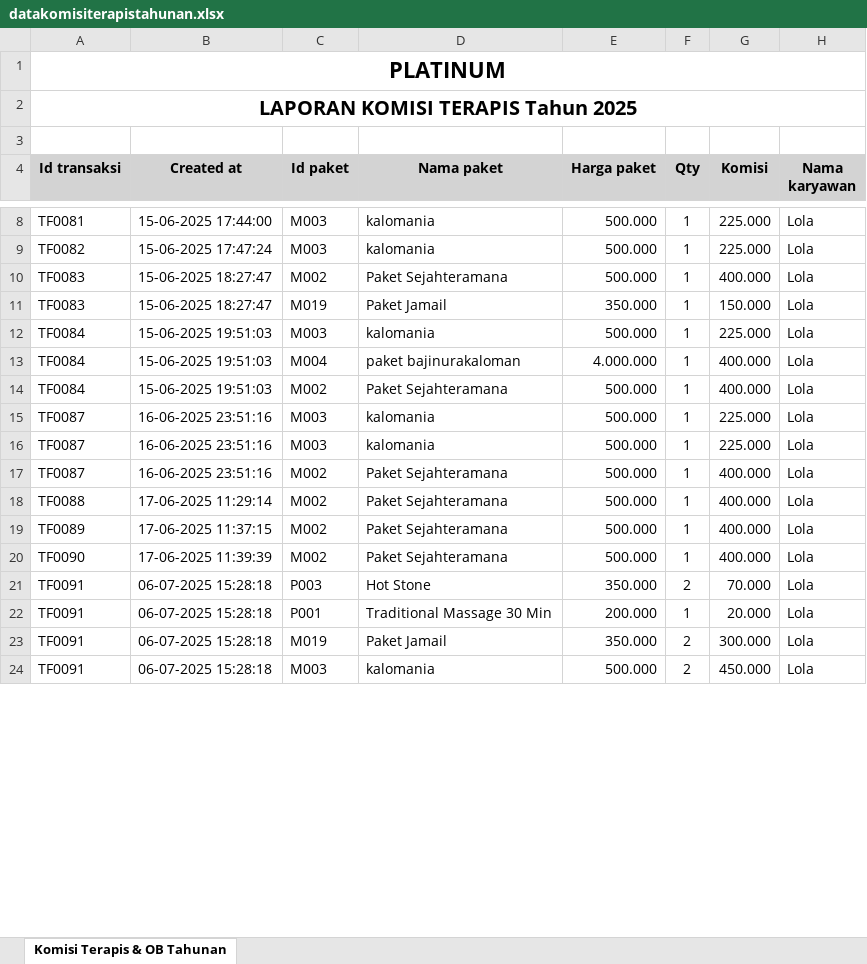
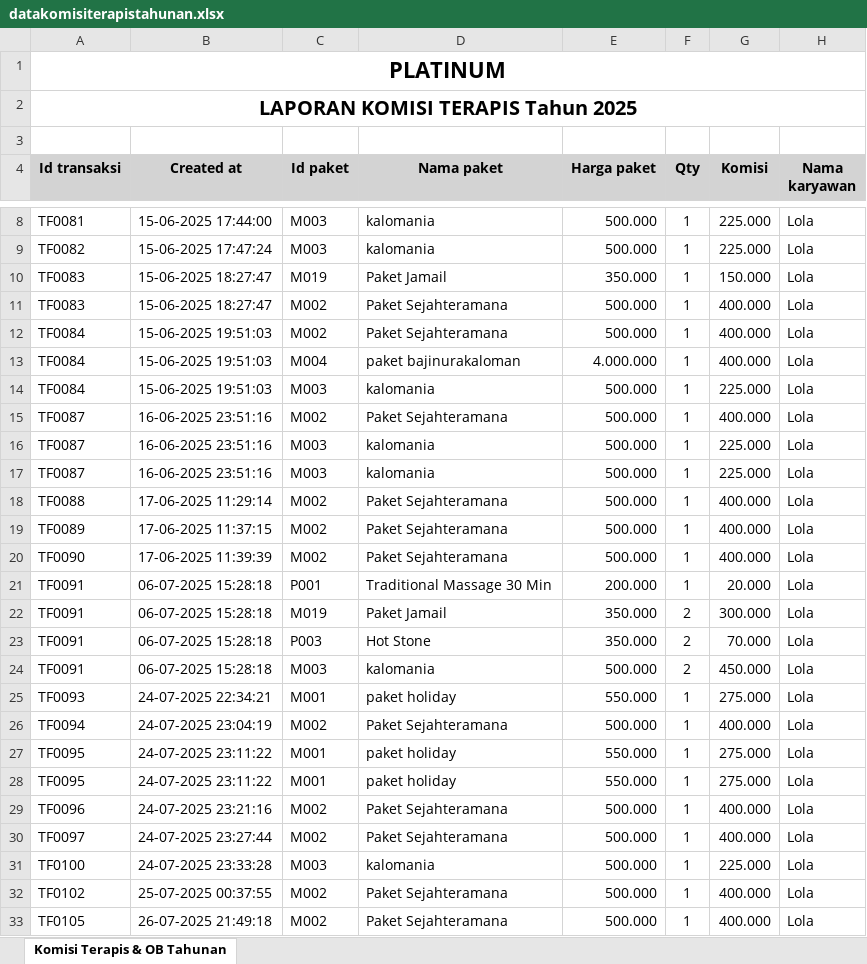
Before and after one commit to Ric255-r/backend_spa, an Excel workbook: datakomisiterapistahunan.xlsx, sheet Komisi Terapis & OB Tahunan, drawn as a sheet; only a part is shown, gaps mark what is left out; values as stored, in another font and other column widths than the file's, no borders; the diff covers the shown part only; the diff names each change by its address in the sheet, - before the commit and + after, or states it on an @@ line.

Commit message:
update harga vip per room dan terapis lebih dari 1

```diff
--- a/datakomisiterapistahunan.xlsx (sheet Komisi Terapis & OB Tahunan)
+++ b/datakomisiterapistahunan.xlsx (sheet Komisi Terapis & OB Tahunan)
@@ row 11 moved to row 10: TF0083 @@
@@ row 14 moved to row 12: TF0084 @@
@@ row 17 moved to row 15: TF0087 @@
@@ row 21 moved to row 23: TF0091 @@
+row 25: TF0093 | 24-07-2025 22:34:21 | M001 | paket holiday | 550.000 | 1 | 275.000 | Lola
+row 26: TF0094 | 24-07-2025 23:04:19 | M002 | Paket Sejahteramana | 500.000 | 1 | 400.000 | Lola
+row 27: TF0095 | 24-07-2025 23:11:22 | M001 | paket holiday | 550.000 | 1 | 275.000 | Lola
+row 28: TF0095 | 24-07-2025 23:11:22 | M001 | paket holiday | 550.000 | 1 | 275.000 | Lola
+row 29: TF0096 | 24-07-2025 23:21:16 | M002 | Paket Sejahteramana | 500.000 | 1 | 400.000 | Lola
+row 30: TF0097 | 24-07-2025 23:27:44 | M002 | Paket Sejahteramana | 500.000 | 1 | 400.000 | Lola
+row 31: TF0100 | 24-07-2025 23:33:28 | M003 | kalomania | 500.000 | 1 | 225.000 | Lola
+row 32: TF0102 | 25-07-2025 00:37:55 | M002 | Paket Sejahteramana | 500.000 | 1 | 400.000 | Lola
+row 33: TF0105 | 26-07-2025 21:49:18 | M002 | Paket Sejahteramana | 500.000 | 1 | 400.000 | Lola
```
Also changed, not shown: 109 added rows, 10 moved rows and 15 edited cells elsewhere in this sheet, datakomisiterapisbulanan.xlsx, datakomisiterapisharian.xlsx, 11 other files.
